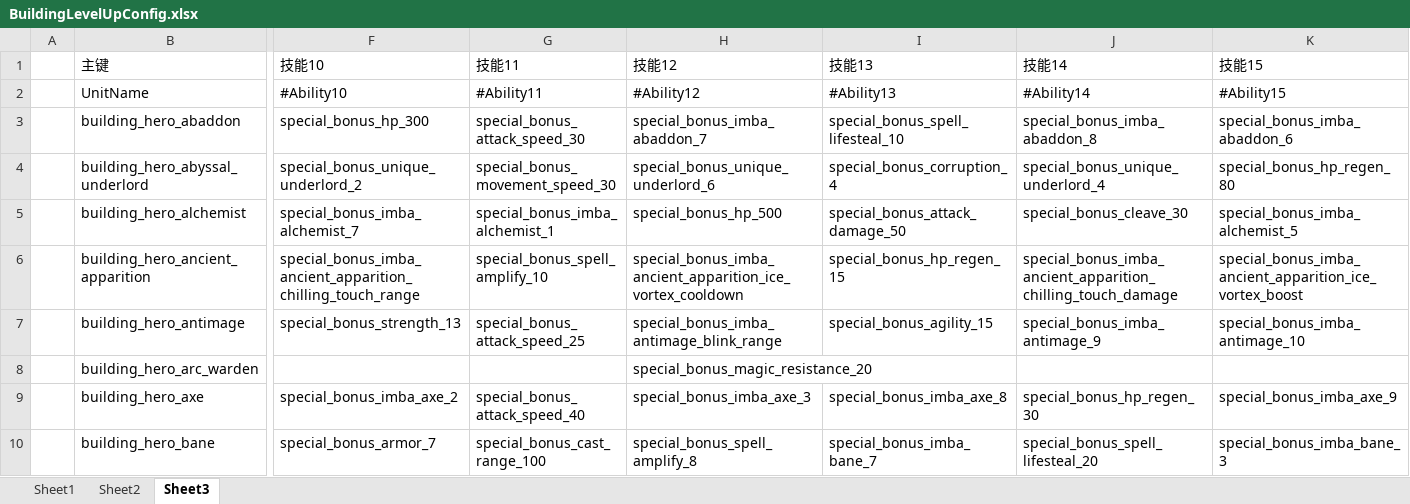
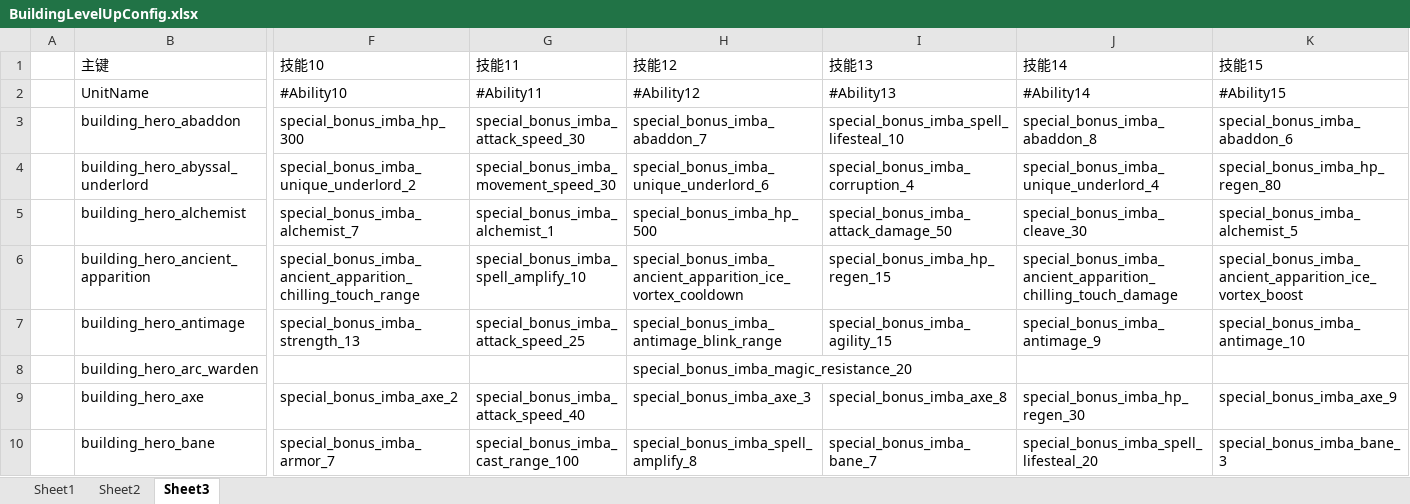
Before and after one commit to cchorseless/ET7, an Excel workbook: Doc/ExcelConfig/Datas/dota/BuildingLevelUpConfig.xlsx, sheet Sheet3, drawn as a sheet; only a part is shown, gaps mark what is left out; values as stored, in another font and other column widths than the file's, no borders; the diff covers the shown part only; the diff names each change by its address in the sheet, - before the commit and + after, or states it on an @@ line.

```diff
--- a/Doc/ExcelConfig/Datas/dota/BuildingLevelUpConfig.xlsx (sheet Sheet3)
+++ b/Doc/ExcelConfig/Datas/dota/BuildingLevelUpConfig.xlsx (sheet Sheet3)
-F3 (技能10): special_bonus_hp_300
+F3 (技能10): special_bonus_imba_hp_300
-G3 (技能11): special_bonus_attack_speed_30
+G3 (技能11): special_bonus_imba_attack_speed_30
-I3 (技能13): special_bonus_spell_lifesteal_10
+I3 (技能13): special_bonus_imba_spell_lifesteal_10
-F4 (技能10): special_bonus_unique_underlord_2
+F4 (技能10): special_bonus_imba_unique_underlord_2
-G4 (技能11): special_bonus_movement_speed_30
+G4 (技能11): special_bonus_imba_movement_speed_30
-H4 (技能12): special_bonus_unique_underlord_6
+H4 (技能12): special_bonus_imba_unique_underlord_6
-I4 (技能13): special_bonus_corruption_4
+I4 (技能13): special_bonus_imba_corruption_4
-J4 (技能14): special_bonus_unique_underlord_4
+J4 (技能14): special_bonus_imba_unique_underlord_4
-K4 (技能15): special_bonus_hp_regen_80
+K4 (技能15): special_bonus_imba_hp_regen_80
-H5 (技能12): special_bonus_hp_500
+H5 (技能12): special_bonus_imba_hp_500
-I5 (技能13): special_bonus_attack_damage_50
+I5 (技能13): special_bonus_imba_attack_damage_50
-J5 (技能14): special_bonus_cleave_30
+J5 (技能14): special_bonus_imba_cleave_30
-G6 (技能11): special_bonus_spell_amplify_10
+G6 (技能11): special_bonus_imba_spell_amplify_10
-I6 (技能13): special_bonus_hp_regen_15
+I6 (技能13): special_bonus_imba_hp_regen_15
-F7 (技能10): special_bonus_strength_13
+F7 (技能10): special_bonus_imba_strength_13
-G7 (技能11): special_bonus_attack_speed_25
+G7 (技能11): special_bonus_imba_attack_speed_25
-I7 (技能13): special_bonus_agility_15
+I7 (技能13): special_bonus_imba_agility_15
-H8 (技能12): special_bonus_magic_resistance_20
+H8 (技能12): special_bonus_imba_magic_resistance_20
-G9 (技能11): special_bonus_attack_speed_40
+G9 (技能11): special_bonus_imba_attack_speed_40
-J9 (技能14): special_bonus_hp_regen_30
+J9 (技能14): special_bonus_imba_hp_regen_30
-F10 (技能10): special_bonus_armor_7
+F10 (技能10): special_bonus_imba_armor_7
-G10 (技能11): special_bonus_cast_range_100
+G10 (技能11): special_bonus_imba_cast_range_100
-H10 (技能12): special_bonus_spell_amplify_8
+H10 (技能12): special_bonus_imba_spell_amplify_8
-J10 (技能14): special_bonus_spell_lifesteal_20
+J10 (技能14): special_bonus_imba_spell_lifesteal_20
```
Also changed, not shown: 445 edited cells elsewhere in this sheet, sheet Sheet1, Doc/ExcelConfig/Datas/dota/CombinationConfig.xlsx, Doc/ExcelConfig/Datas/道具/ItemConfig.xlsx, 12 other files.
